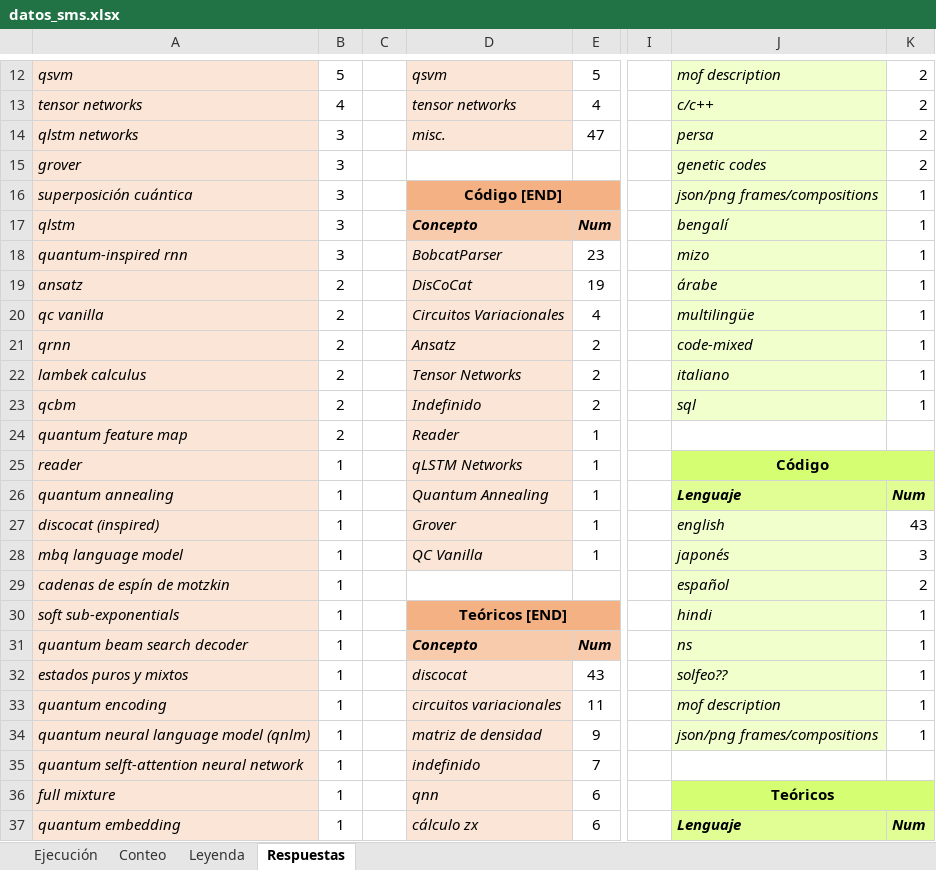
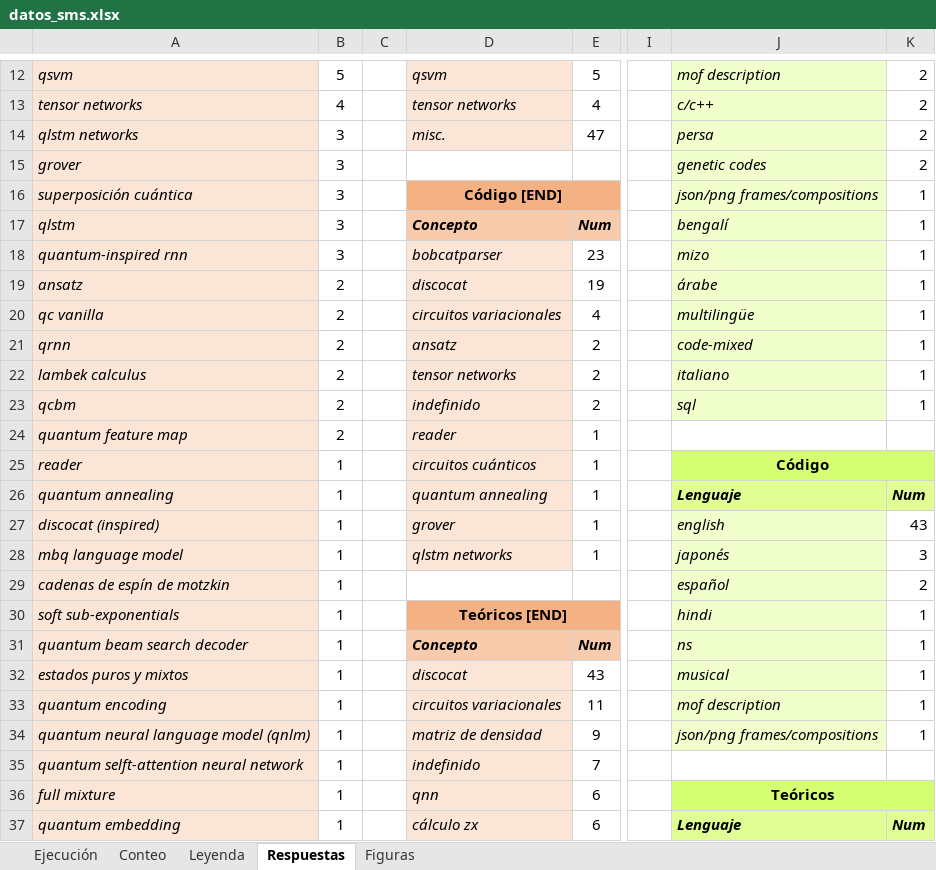
Before and after one commit to SergioJF10/qNLP-SMS, an Excel workbook: datos_sms.xlsx, sheet Respuestas, drawn as a sheet; only a part is shown, gaps mark what is left out; values as stored, in another font and other column widths than the file's, no borders; the diff covers the shown part only; the diff names each change by its address in the sheet, - before the commit and + after, or states it on an @@ line.

```diff
--- a/datos_sms.xlsx (sheet Respuestas)
+++ b/datos_sms.xlsx (sheet Respuestas)
+sheet tab: Figuras
-D18: BobcatParser
+D18: bobcatparser
-D19: DisCoCat
+D19: discocat
-D20: Circuitos Variacionales
+D20: circuitos variacionales
-D21: Ansatz
+D21: ansatz
-D22: Tensor Networks
+D22: tensor networks
-D23: Indefinido
+D23: indefinido
-D24: Reader
+D24: reader
-D25: qLSTM Networks
+D25: circuitos cuánticos
-D26: Quantum Annealing
+D26: quantum annealing
-D27: Grover
+D27: grover
-D28: QC Vanilla
+D28: qlstm networks
-J32: solfeo??
+J32: musical
```
Also changed, not shown: 35 edited cells elsewhere in this sheet, charts or pictures, 6 other files.
